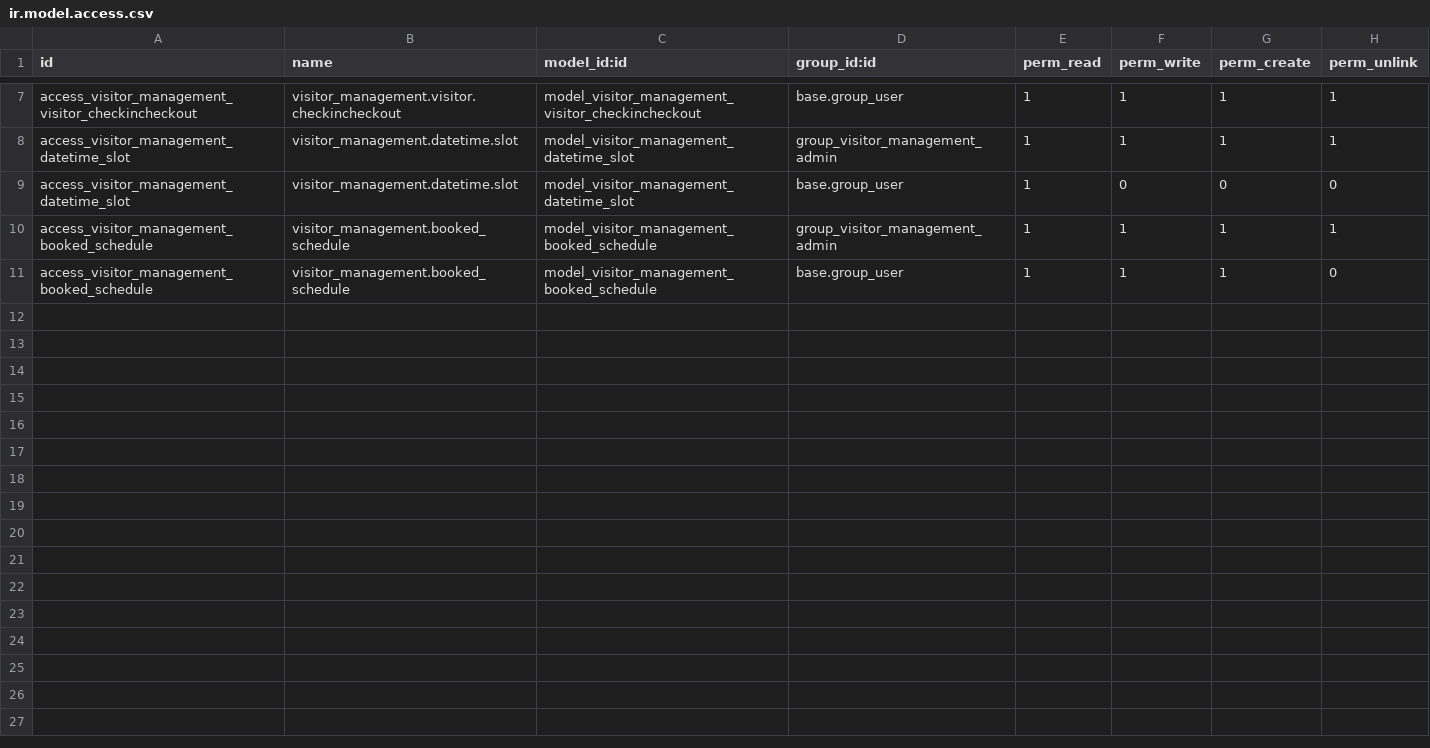
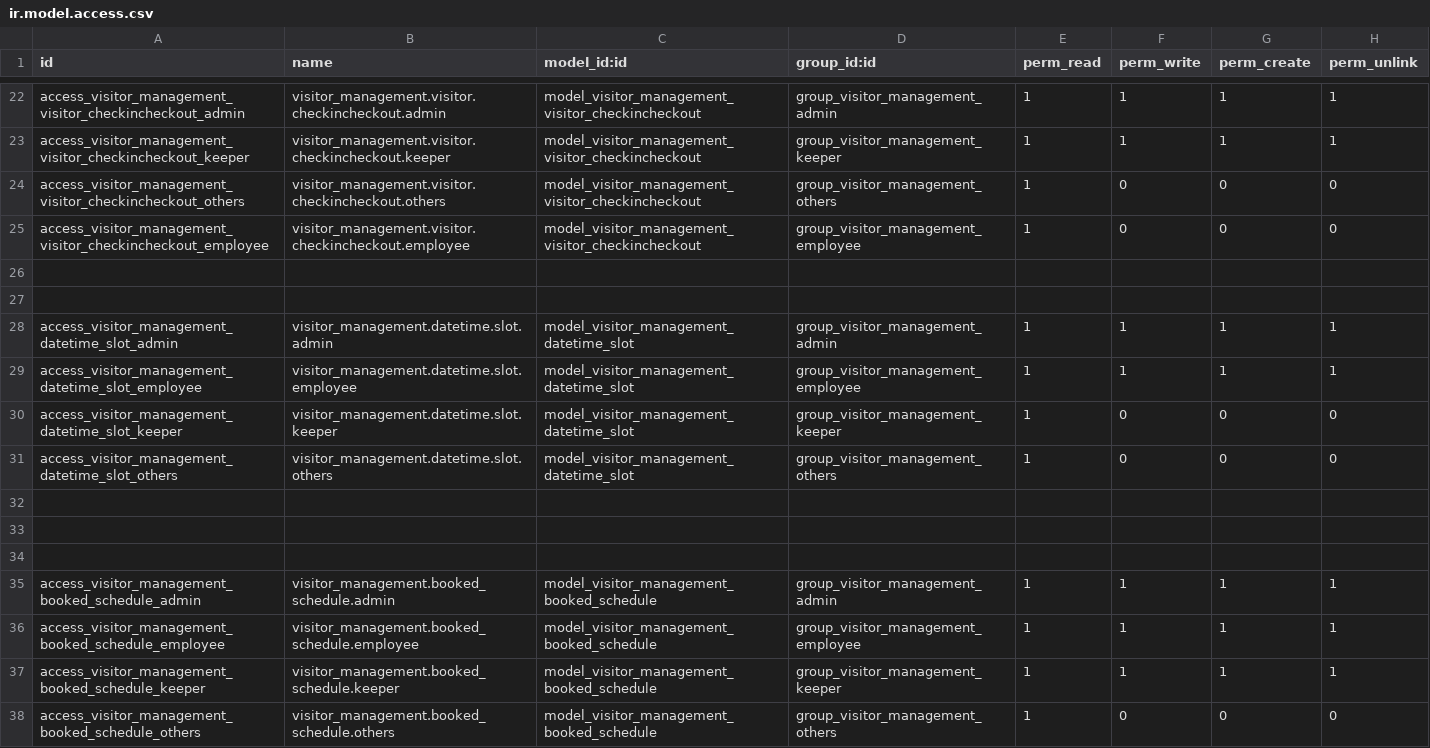
Before and after one commit to ruhullahil/odoo_visitor_management, a CSV file: visitor_management/security/ir.model.access.csv, drawn as a sheet; only a part is shown, gaps mark what is left out; addresses are those after the commit; the diff covers the shown part only; the diff names each change by its address in the sheet, - before the commit and + after, or states it on an @@ line.

```diff
--- a/visitor_management/security/ir.model.access.csv
+++ b/visitor_management/security/ir.model.access.csv
-A22 (id): access_visitor_management_visitor_checkincheckout
+A22 (id): access_visitor_management_visitor_checkincheckout_admin
-B22 (name): visitor_management.visitor.checkincheckout
+B22 (name): visitor_management.visitor.checkincheckout.admin
-D22 (group_id:id): base.group_user
+D22 (group_id:id): group_visitor_management_admin
+row 23: access_visitor_management_visitor_checkincheckout_keeper | visitor_management.visitor.checkincheckout.keeper | model_visitor_management_visitor_checkincheckout | group_visitor_management_keeper | 1 | 1 | 1 | 1
+row 24: access_visitor_management_visitor_checkincheckout_others | visitor_management.visitor.checkincheckout.others | model_visitor_management_visitor_checkincheckout | group_visitor_management_others | 1 | 0 | 0 | 0
+row 25: access_visitor_management_visitor_checkincheckout_employee | visitor_management.visitor.checkincheckout.employee | model_visitor_management_visitor_checkincheckout | group_visitor_management_employee | 1 | 0 | 0 | 0
+row 26: (empty)
+row 27: (empty)
-A28 (id): access_visitor_management_datetime_slot
+A28 (id): access_visitor_management_datetime_slot_admin
-B28 (name): visitor_management.datetime.slot
+B28 (name): visitor_management.datetime.slot.admin
+row 29: access_visitor_management_datetime_slot_employee | visitor_management.datetime.slot.employee | model_visitor_management_datetime_slot | group_visitor_management_employee | 1 | 1 | 1 | 1
+row 30: access_visitor_management_datetime_slot_keeper | visitor_management.datetime.slot.keeper | model_visitor_management_datetime_slot | group_visitor_management_keeper | 1 | 0 | 0 | 0
-A31 (id): access_visitor_management_datetime_slot
+A31 (id): access_visitor_management_datetime_slot_others
-B31 (name): visitor_management.datetime.slot
+B31 (name): visitor_management.datetime.slot.others
-D31 (group_id:id): base.group_user
+D31 (group_id:id): group_visitor_management_others
+row 32: (empty)
+row 33: (empty)
+row 34: (empty)
-A35 (id): access_visitor_management_booked_schedule
+A35 (id): access_visitor_management_booked_schedule_admin
-B35 (name): visitor_management.booked_schedule
+B35 (name): visitor_management.booked_schedule.admin
+row 36: access_visitor_management_booked_schedule_employee | visitor_management.booked_schedule.employee | model_visitor_management_booked_schedule | group_visitor_management_employee | 1 | 1 | 1 | 1
-A37 (id): access_visitor_management_booked_schedule
+A37 (id): access_visitor_management_booked_schedule_keeper
-B37 (name): visitor_management.booked_schedule
+B37 (name): visitor_management.booked_schedule.keeper
-D37 (group_id:id): base.group_user
+D37 (group_id:id): group_visitor_management_keeper
-H37 (perm_unlink): 0
+H37 (perm_unlink): 1
+row 38: access_visitor_management_booked_schedule_others | visitor_management.booked_schedule.others | model_visitor_management_booked_schedule | group_visitor_management_others | 1 | 0 | 0 | 0
```
Also changed, not shown: 15 added rows and 14 edited cells elsewhere in this file, 8 other files.
